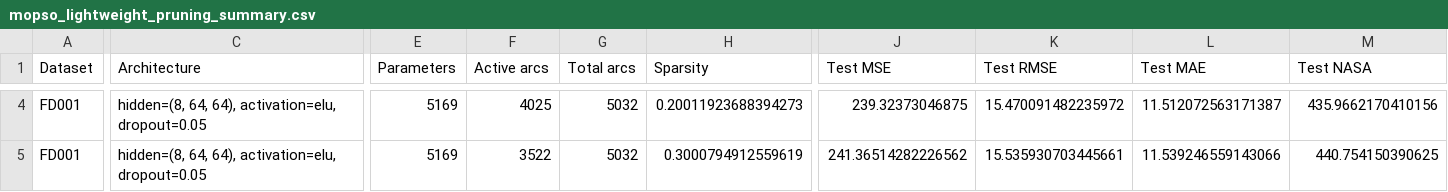
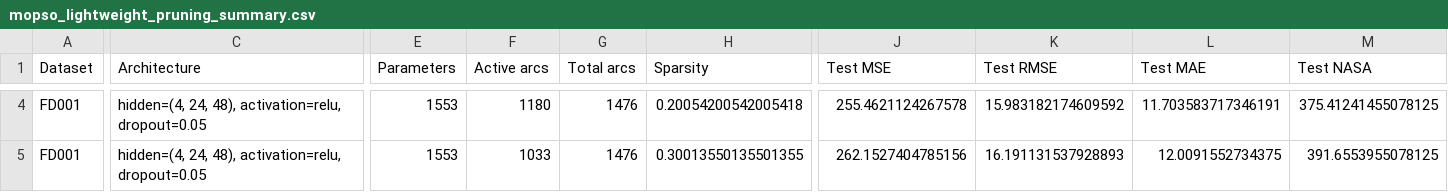
Before and after one commit to eitt/measurement-and-control, a CSV file: mopso_results/mopso_lightweight_pruning_summary.csv, drawn as a sheet; only a part is shown, gaps mark what is left out; the diff covers the shown part only; the diff names each change by its address in the sheet, - before the commit and + after, or states it on an @@ line.

```diff
--- a/mopso_results/mopso_lightweight_pruning_summary.csv
+++ b/mopso_results/mopso_lightweight_pruning_summary.csv
-C4:C5 (Architecture): hidden=(8, 64, 64), activation=elu, dropout=0.05
+C4:C5 (Architecture): hidden=(4, 24, 48), activation=relu, dropout=0.05
-E4:E5 (Parameters): 5169
+E4:E5 (Parameters): 1553
-F4 (Active arcs): 4025
+F4 (Active arcs): 1180
-G4:G5 (Total arcs): 5032
+G4:G5 (Total arcs): 1476
-H4 (Sparsity): 0.20011923688394273
+H4 (Sparsity): 0.20054200542005418
-J4 (Test MSE): 239.32373046875
+J4 (Test MSE): 255.4621124267578
-K4 (Test RMSE): 15.470091482235972
+K4 (Test RMSE): 15.983182174609592
-L4 (Test MAE): 11.512072563171387
+L4 (Test MAE): 11.703583717346191
-M4 (Test NASA): 435.9662170410156
+M4 (Test NASA): 375.41241455078125
-F5 (Active arcs): 3522
+F5 (Active arcs): 1033
-H5 (Sparsity): 0.3000794912559619
+H5 (Sparsity): 0.30013550135501355
-J5 (Test MSE): 241.36514282226562
+J5 (Test MSE): 262.1527404785156
-K5 (Test RMSE): 15.535930703445661
+K5 (Test RMSE): 16.191131537928893
-L5 (Test MAE): 11.539246559143066
+L5 (Test MAE): 12.0091552734375
-M5 (Test NASA): 440.754150390625
+M5 (Test NASA): 391.6553955078125
```
Also changed, not shown: 65 edited cells elsewhere in this file, mopso_results/FD001_final_architecture_summary.csv, mopso_results/FD001_final_seed_results.csv, 8 other files.
